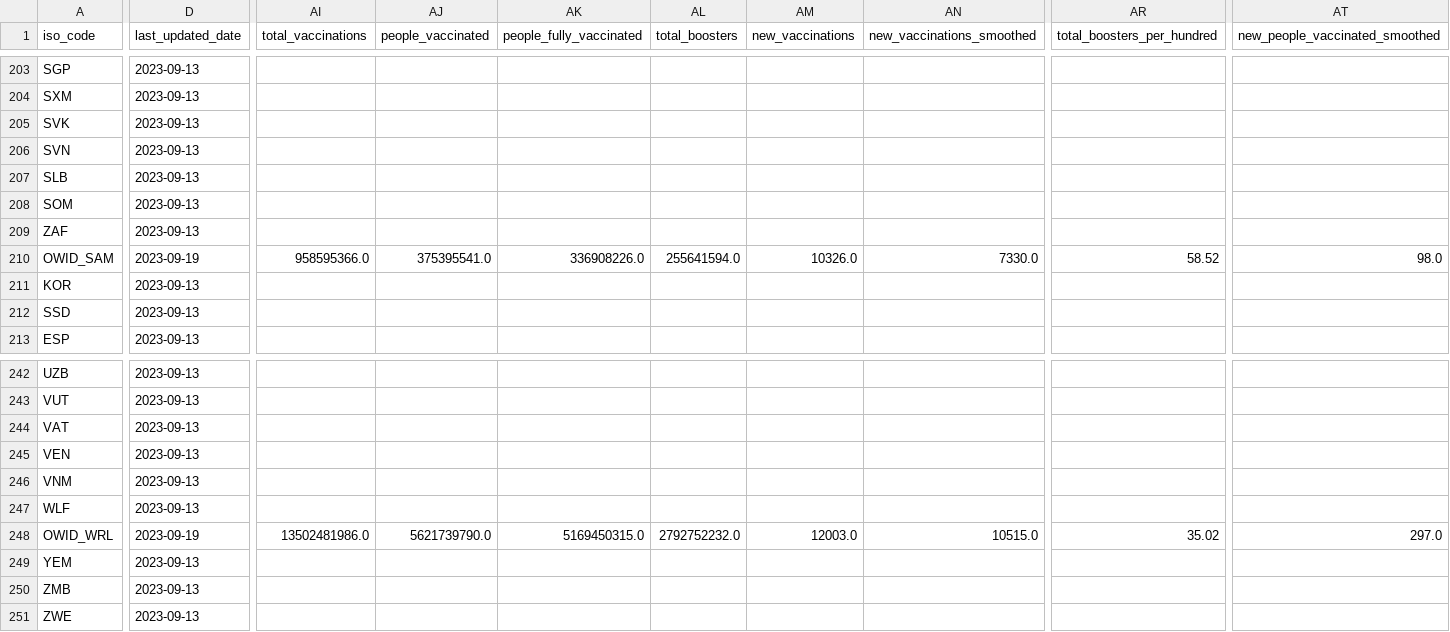
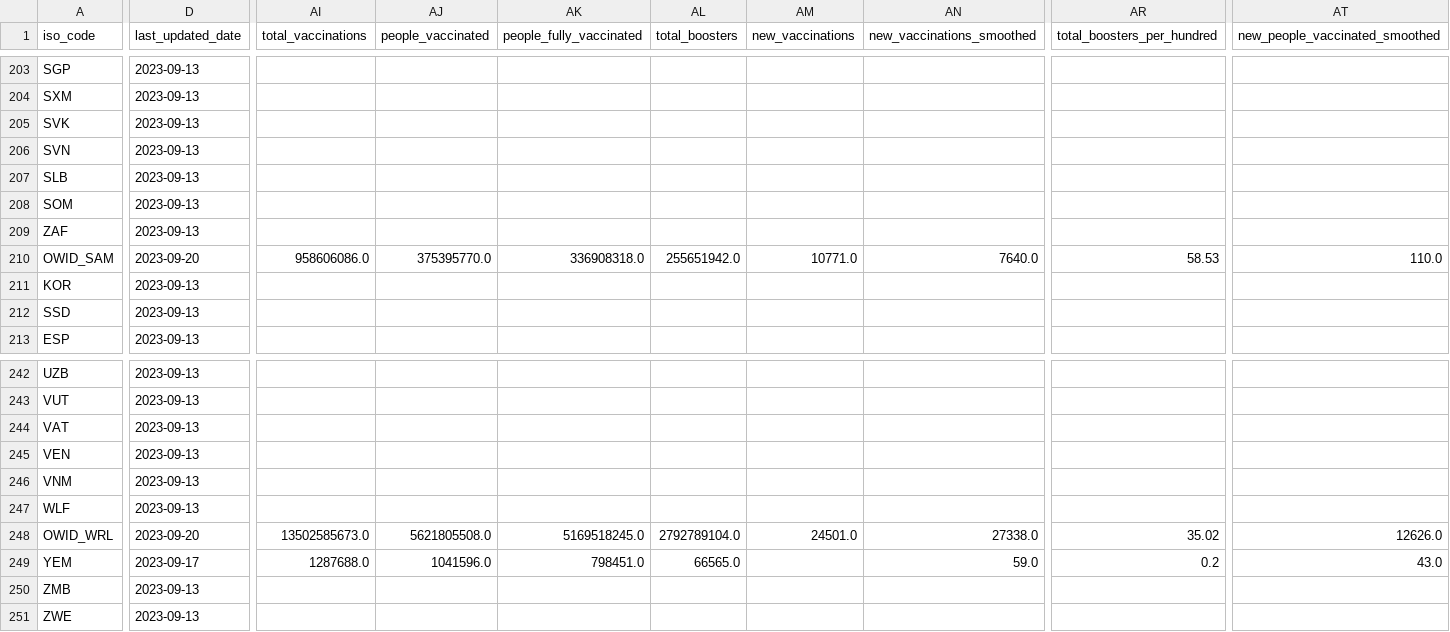
Before and after one commit to spielplatzz/owid-covid-19-data, a CSV file: public/data/latest/owid-covid-latest.csv, drawn as a sheet; only a part is shown, gaps mark what is left out; the diff covers the shown part only; the diff names each change by its address in the sheet, - before the commit and + after, or states it on an @@ line.

```diff
--- a/public/data/latest/owid-covid-latest.csv
+++ b/public/data/latest/owid-covid-latest.csv
-D210 (last_updated_date): 2023-09-19
+D210 (last_updated_date): 2023-09-20
-AI210 (total_vaccinations): 958595366.0
+AI210 (total_vaccinations): 958606086.0
-AJ210 (people_vaccinated): 375395541.0
+AJ210 (people_vaccinated): 375395770.0
-AK210 (people_fully_vaccinated): 336908226.0
+AK210 (people_fully_vaccinated): 336908318.0
-AL210 (total_boosters): 255641594.0
+AL210 (total_boosters): 255651942.0
-AM210 (new_vaccinations): 10326.0
+AM210 (new_vaccinations): 10771.0
-AN210 (new_vaccinations_smoothed): 7330.0
+AN210 (new_vaccinations_smoothed): 7640.0
-AR210 (total_boosters_per_hundred): 58.52
+AR210 (total_boosters_per_hundred): 58.53
-AT210 (new_people_vaccinated_smoothed): 98.0
+AT210 (new_people_vaccinated_smoothed): 110.0
-D248 (last_updated_date): 2023-09-19
+D248 (last_updated_date): 2023-09-20
-AI248 (total_vaccinations): 13502481986.0
+AI248 (total_vaccinations): 13502585673.0
-AJ248 (people_vaccinated): 5621739790.0
+AJ248 (people_vaccinated): 5621805508.0
-AK248 (people_fully_vaccinated): 5169450315.0
+AK248 (people_fully_vaccinated): 5169518245.0
-AL248 (total_boosters): 2792752232.0
+AL248 (total_boosters): 2792789104.0
-AM248 (new_vaccinations): 12003.0
+AM248 (new_vaccinations): 24501.0
-AN248 (new_vaccinations_smoothed): 10515.0
+AN248 (new_vaccinations_smoothed): 27338.0
-AT248 (new_people_vaccinated_smoothed): 297.0
+AT248 (new_people_vaccinated_smoothed): 12626.0
-D249 (last_updated_date): 2023-09-13
+D249 (last_updated_date): 2023-09-17
-AI249 (total_vaccinations): (empty)
+AI249 (total_vaccinations): 1287688.0
-AJ249 (people_vaccinated): (empty)
+AJ249 (people_vaccinated): 1041596.0
-AK249 (people_fully_vaccinated): (empty)
+AK249 (people_fully_vaccinated): 798451.0
-AL249 (total_boosters): (empty)
+AL249 (total_boosters): 66565.0
-AN249 (new_vaccinations_smoothed): (empty)
+AN249 (new_vaccinations_smoothed): 59.0
-AR249 (total_boosters_per_hundred): (empty)
+AR249 (total_boosters_per_hundred): 0.2
-AT249 (new_people_vaccinated_smoothed): (empty)
+AT249 (new_people_vaccinated_smoothed): 43.0
```
Also changed, not shown: 154 edited cells elsewhere in this file, 10 other files.
